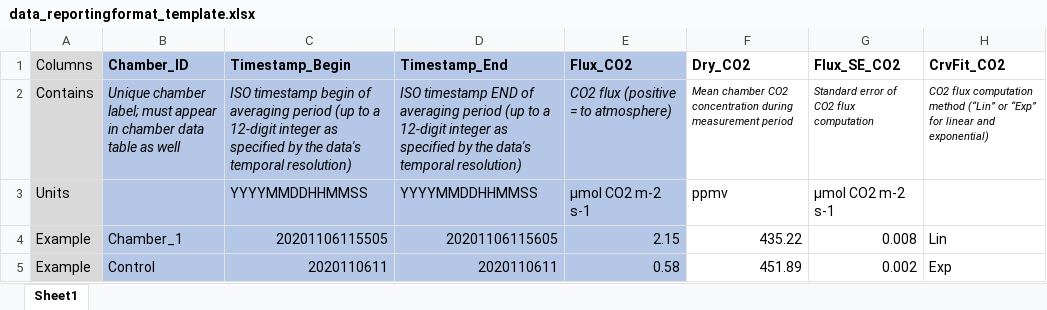
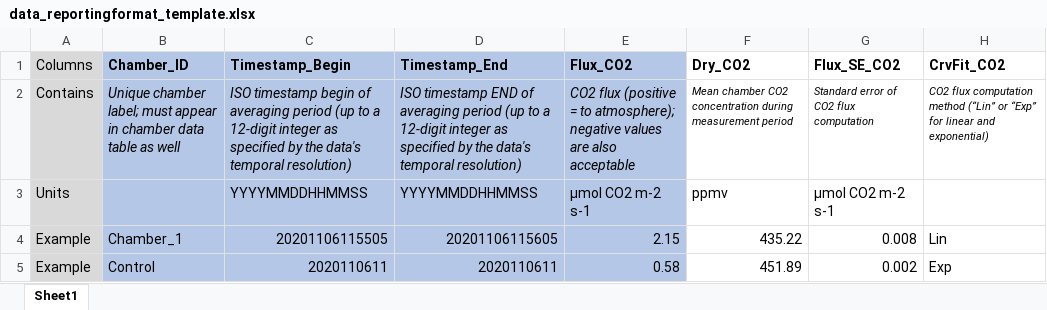
Before and after one commit to ess-dive-workspace/essdive-soil-respiration, an Excel workbook: templates/data_reportingformat_template.xlsx, sheet Sheet1, drawn as a sheet; only a part is shown; values as stored, in another font and other column widths than the file's, no borders; the diff names each change by its address in the sheet, - before the commit and + after, or states it on an @@ line.

Commit message:
Explicitly note that negative values are OK

```diff
--- a/templates/data_reportingformat_template.xlsx (sheet Sheet1)
+++ b/templates/data_reportingformat_template.xlsx (sheet Sheet1)
-E2 (Flux_CO2): …= to atmosphere)
+E2 (Flux_CO2): …= to atmosphere); negative values are also acceptable
```
Also changed, not shown: 2 other files.
